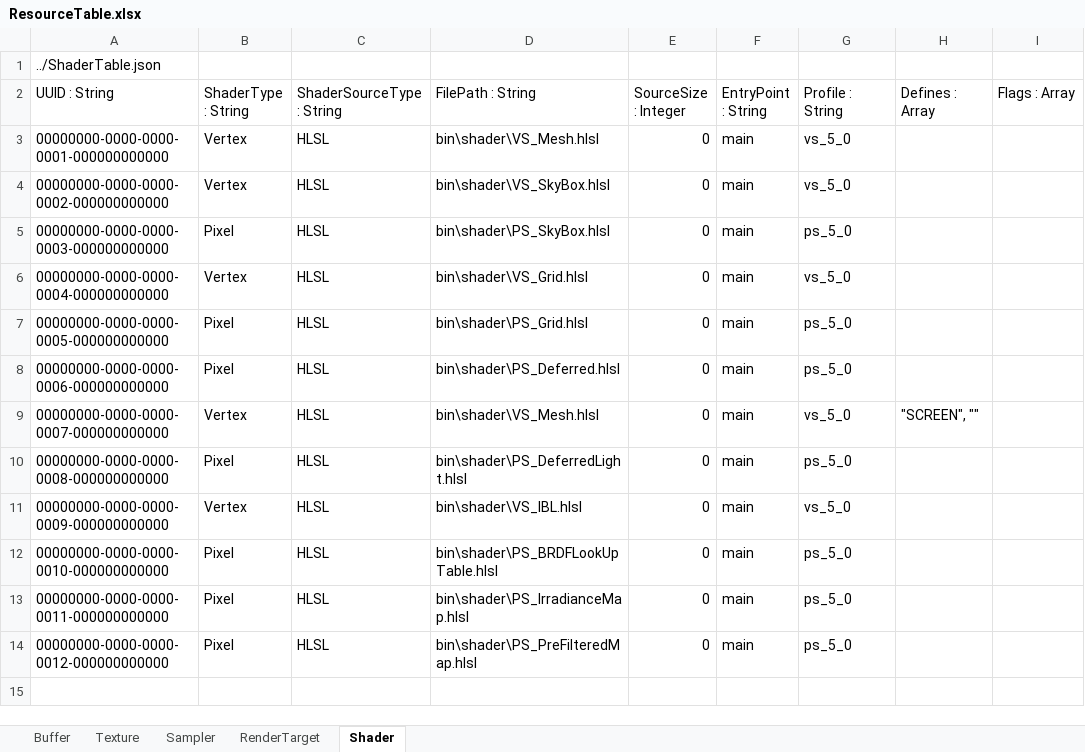
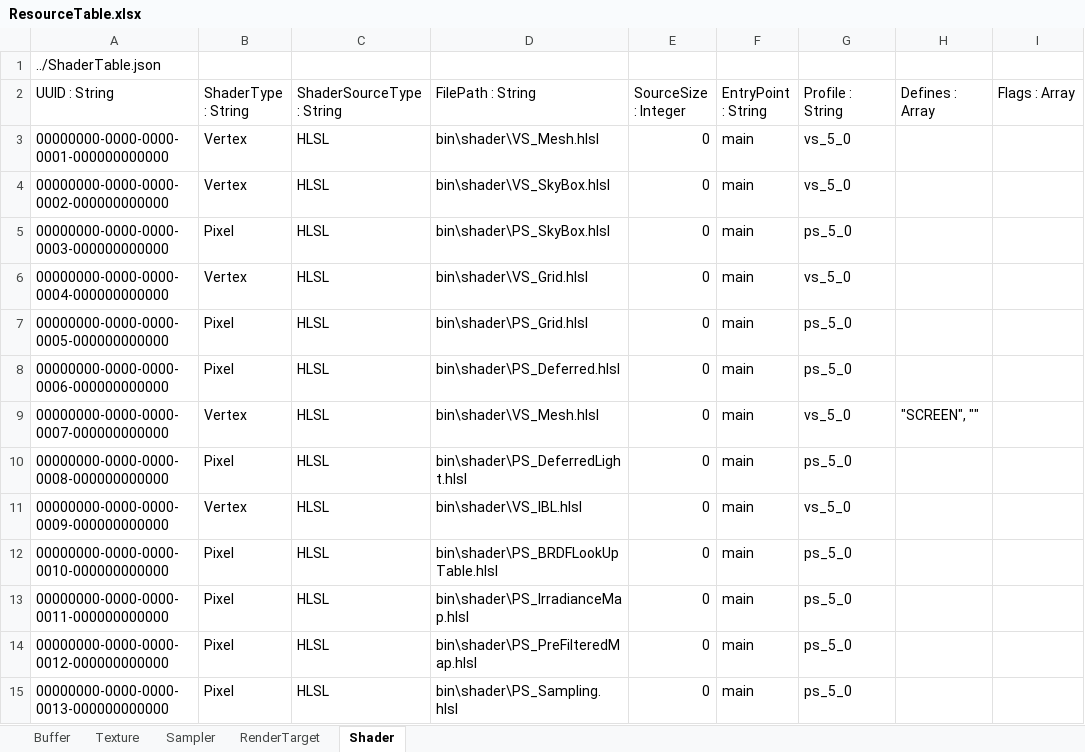
Before and after one commit to menew95/REngine, an Excel workbook: Assets/bin/graphics/table/ResourceTable.xlsx, sheet Shader, drawn as a sheet; values as stored, in another font and other column widths than the file's, no borders; table styles not drawn; the diff names each change by its address in the sheet, - before the commit and + after, or states it on an @@ line.

```diff
--- a/Assets/bin/graphics/table/ResourceTable.xlsx (sheet Shader)
+++ b/Assets/bin/graphics/table/ResourceTable.xlsx (sheet Shader)
+row 15: 00000000-0000-0000-0013-000000000000 | Pixel | HLSL | bin\shader\PS_Sampling.hlsl | 0 | main | ps_5_0
```
Also changed, not shown: sheet RenderTarget, sheet Texture, sheet Buffer, 9 other files.
